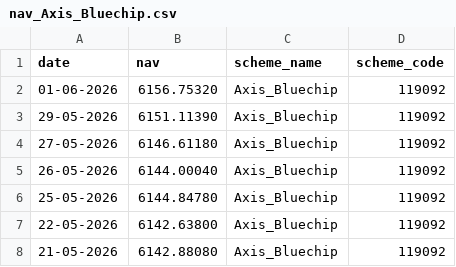
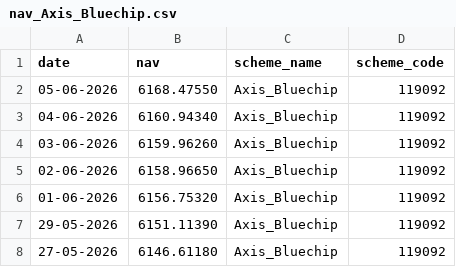
Before and after one commit to jaicod11/Mutual-Fund-Analytics, a CSV file: data/raw/nav_Axis_Bluechip.csv, drawn as a sheet; only a part is shown; the shorter side is filled out with more unchanged rows.

```diff
--- a/data/raw/nav_Axis_Bluechip.csv
+++ b/data/raw/nav_Axis_Bluechip.csv
@@ -1,2 +1,6 @@
 date,nav,scheme_name,scheme_code
+05-06-2026,6168.47550,Axis_Bluechip,119092
+04-06-2026,6160.94340,Axis_Bluechip,119092
+03-06-2026,6159.96260,Axis_Bluechip,119092
+02-06-2026,6158.96650,Axis_Bluechip,119092
 01-06-2026,6156.75320,Axis_Bluechip,119092
```
Also changed, not shown: data/raw/nav_HDFC_Top100_Direct.csv, data/raw/nav_ICICI_Bluechip.csv, 8 other files.
